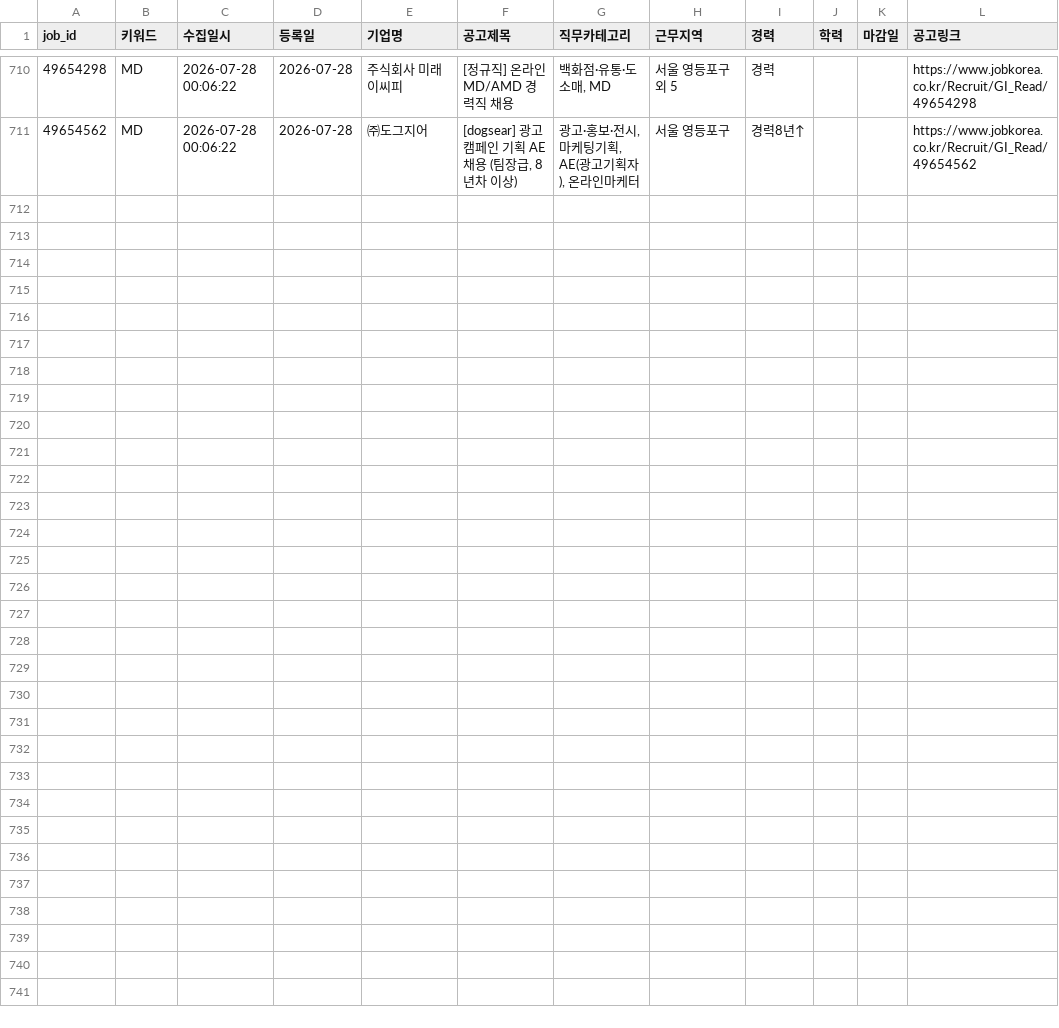
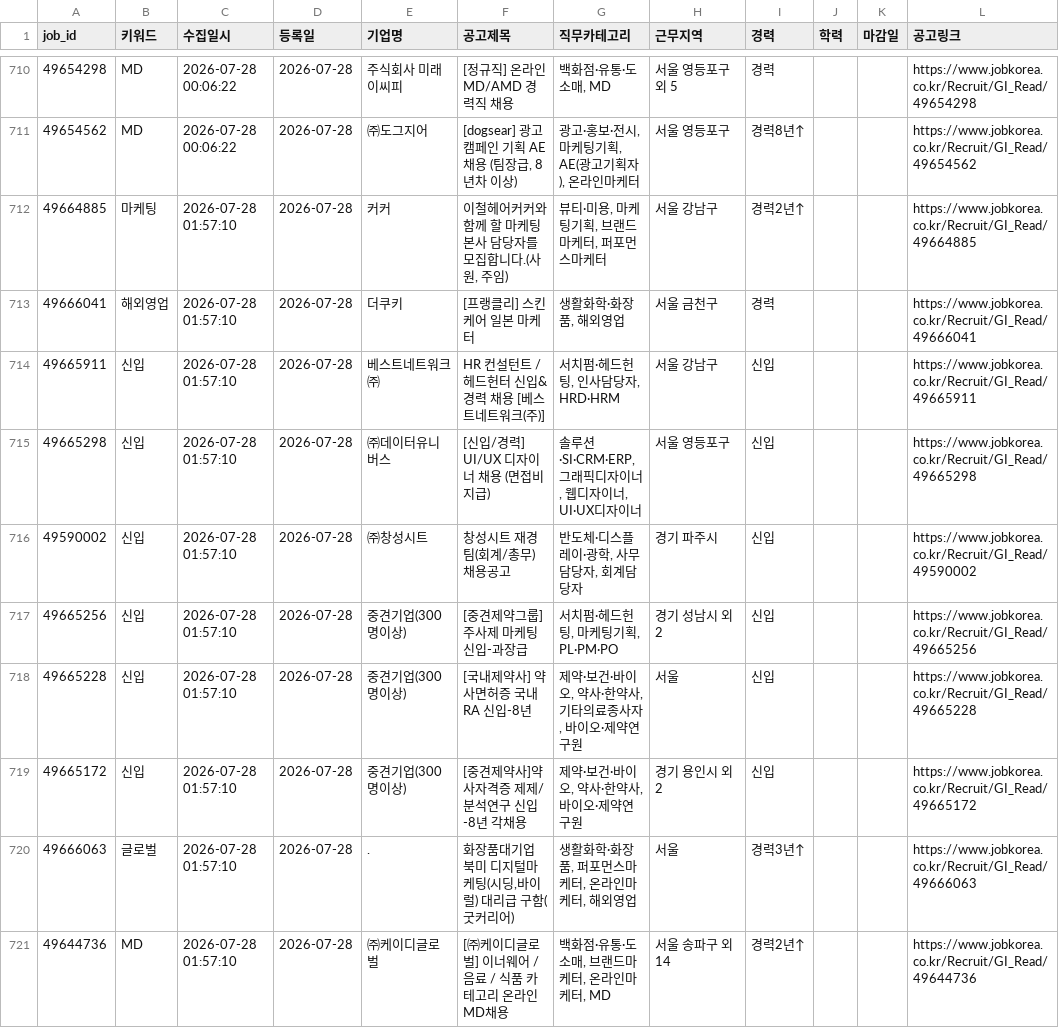
Before and after one commit to djgeum/RunETF, a CSV file: .github/job.bot/jobkorea_list.csv, drawn as a sheet; only a part is shown, gaps mark what is left out; the diff names each change by its address in the sheet, - before the commit and + after, or states it on an @@ line.

```diff
--- a/.github/job.bot/jobkorea_list.csv
+++ b/.github/job.bot/jobkorea_list.csv
+row 712: 49664885 | 마케팅 | 2026-07-28 01:57:10 | 2026-07-28 | 커커 | 이철헤어커커와 함께 할 마케팅 본사 담당자를 모집합니다.(사원, 주임) | 뷰티·미용, 마케팅기획, 브랜드마케터, 퍼포먼스마케터 | 서울 강남구 | 경력2년↑ |  |  | https://www.jobkorea.co.kr/Recruit/GI_Read/49664885
+row 713: 49666041 | 해외영업 | 2026-07-28 01:57:10 | 2026-07-28 | 더쿠키 | [프랭클리] 스킨케어 일본 마케터 | 생활화학·화장품, 해외영업 | 서울 금천구 | 경력 |  |  | https://www.jobkorea.co.kr/Recruit/GI_Read/49666041
+row 714: 49665911 | 신입 | 2026-07-28 01:57:10 | 2026-07-28 | 베스트네트워크㈜ | HR 컨설턴트 / 헤드헌터 신입&경력 채용 [베스트네트워크(주)] | 서치펌·헤드헌팅, 인사담당자, HRD·HRM | 서울 강남구 | 신입 |  |  | https://www.jobkorea.co.kr/Recruit/GI_Read/49665911
+row 715: 49665298 | 신입 | 2026-07-28 01:57:10 | 2026-07-28 | ㈜데이터유니버스 | [신입/경력] UI/UX 디자이너 채용 (면접비 지급) | 솔루션·SI·CRM·ERP, 그래픽디자이너, 웹디자이너, UI·UX디자이너 | 서울 영등포구 | 신입 |  |  | https://www.jobkorea.co.kr/Recruit/GI_Read/49665298
+row 716: 49590002 | 신입 | 2026-07-28 01:57:10 | 2026-07-28 | ㈜창성시트 | 창성시트 재경팀(회계/총무) 채용공고 | 반도체·디스플레이·광학, 사무담당자, 회계담당자 | 경기 파주시 | 신입 |  |  | https://www.jobkorea.co.kr/Recruit/GI_Read/49590002
+row 717: 49665256 | 신입 | 2026-07-28 01:57:10 | 2026-07-28 | 중견기업(300명이상) | [중견제약그룹] 주사제 마케팅 신입-과장급 | 서치펌·헤드헌팅, 마케팅기획, PL·PM·PO | 경기 성남시 외 2 | 신입 |  |  | https://www.jobkorea.co.kr/Recruit/GI_Read/49665256
+row 718: 49665228 | 신입 | 2026-07-28 01:57:10 | 2026-07-28 | 중견기업(300명이상) | [국내제약사] 약사면허증 국내RA 신입-8년 | 제약·보건·바이오, 약사·한약사, 기타의료종사자, 바이오·제약연구원 | 서울 | 신입 |  |  | https://www.jobkorea.co.kr/Recruit/GI_Read/49665228
+row 719: 49665172 | 신입 | 2026-07-28 01:57:10 | 2026-07-28 | 중견기업(300명이상) | [중견제약사]약사자격증 제제/분석연구 신입-8년 각채용 | 제약·보건·바이오, 약사·한약사, 바이오·제약연구원 | 경기 용인시 외 2 | 신입 |  |  | https://www.jobkorea.co.kr/Recruit/GI_Read/49665172
+row 720: 49666063 | 글로벌 | 2026-07-28 01:57:10 | 2026-07-28 | . | 화장품대기업 북미 디지털마케팅(시딩,바이럴) 대리급 구함(굿커리어) | 생활화학·화장품, 퍼포먼스마케터, 온라인마케터, 해외영업 | 서울 | 경력3년↑ |  |  | https://www.jobkorea.co.kr/Recruit/GI_Read/49666063
+row 721: 49644736 | MD | 2026-07-28 01:57:10 | 2026-07-28 | ㈜케이디글로벌 | [㈜케이디글로벌] 이너웨어 / 음료 / 식품 카테고리 온라인 MD채용 | 백화점·유통·도소매, 브랜드마케터, 온라인마케터, MD | 서울 송파구 외 14 | 경력2년↑ |  |  | https://www.jobkorea.co.kr/Recruit/GI_Read/49644736
```
Also changed, not shown: .github/job.bot/notified_jobs.csv, .github/job.bot/peoplenjob_list.csv, 4 other files.
